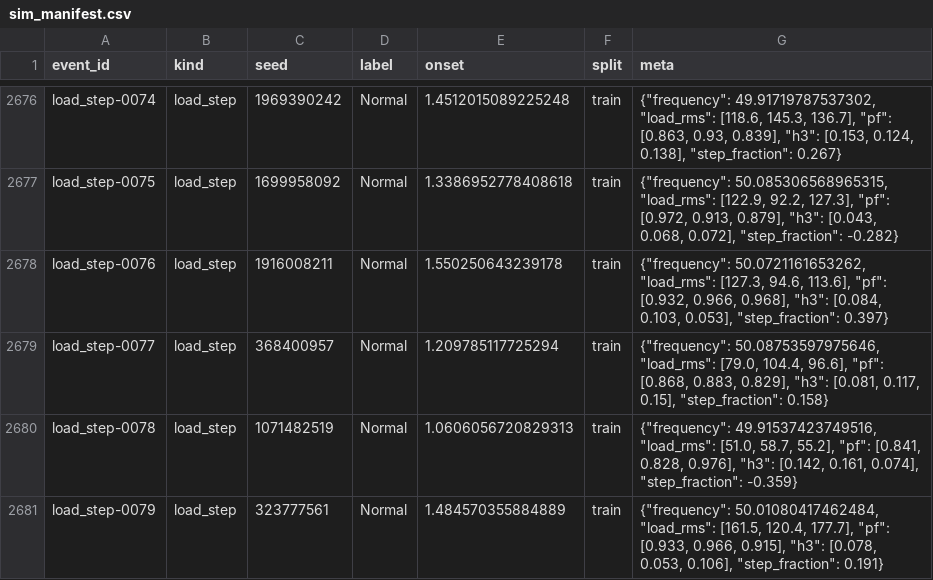
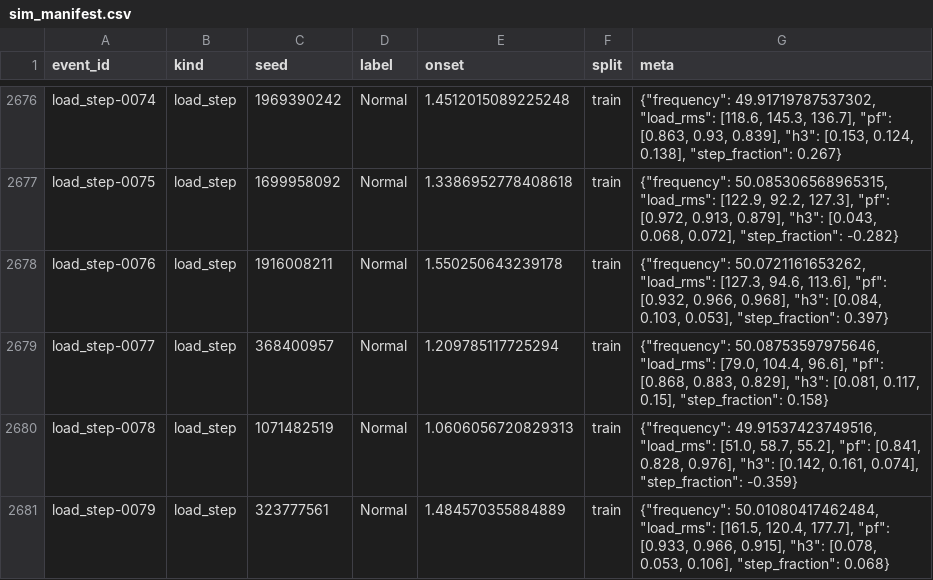
Before and after one commit to NiKeT972/ltline, a CSV file: data/sim_manifest.csv, drawn as a sheet; only a part is shown, gaps mark what is left out; the diff covers the shown part only.

```diff
--- a/data/sim_manifest.csv
+++ b/data/sim_manifest.csv
@@ -2680,2 +2680,2 @@ load_step-0077,load_step,368400957,Normal,1.209785117725294,train,"{""frequency"
 load_step-0078,load_step,1071482519,Normal,1.0606056720829313,train,"{""frequency"": 49.91537423749516, ""load_rms"": [51.0, 58.7, 55.2], ""pf"": [0.841, 0.828, 0.976], ""h3"": [0.142, 0.161, 0.074], ""step_fraction"": -0.359}"
-load_step-0079,load_step,323777561,Normal,1.484570355884889,train,"{""frequency"": 50.01080417462484, ""load_rms"": [161.5, 120.4, 177.7], ""pf"": [0.933, 0.966, 0.915], ""h3"": [0.078, 0.053, 0.106], ""step_fraction"": 0.191}"
+load_step-0079,load_step,323777561,Normal,1.484570355884889,train,"{""frequency"": 50.01080417462484, ""load_rms"": [161.5, 120.4, 177.7], ""pf"": [0.933, 0.966, 0.915], ""h3"": [0.078, 0.053, 0.106], ""step_fraction"": 0.068}"
```
Also changed, not shown: 17 edited cells elsewhere in this file, 25 other files.
